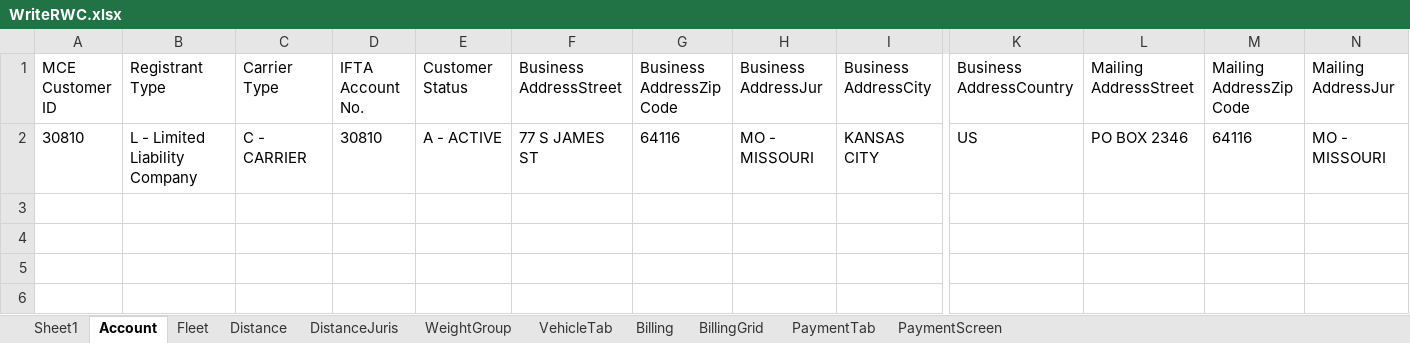
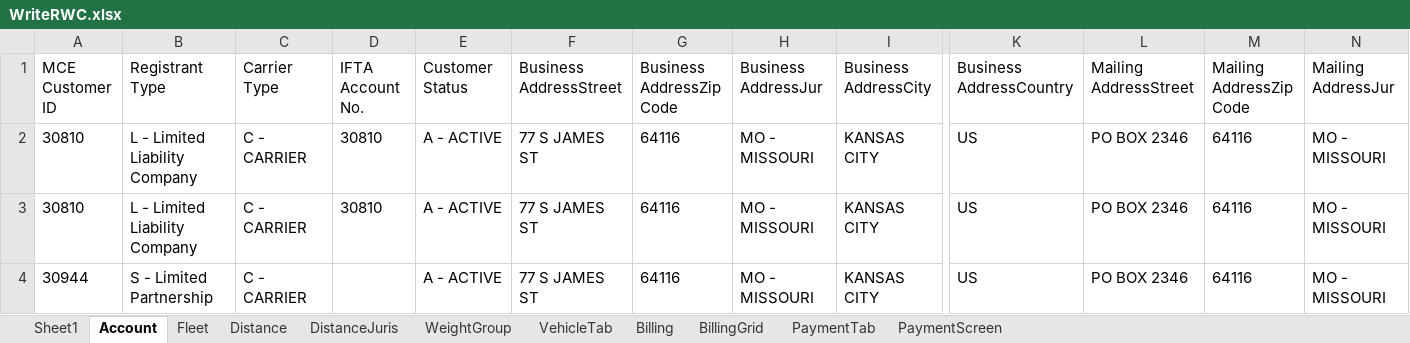
Before and after one commit to Madhumptester/Celtic_FinalPush, an Excel workbook: target/test-classes/dataProvider/WriteRWC.xlsx, sheet Account, drawn as a sheet; only a part is shown, gaps mark what is left out; values as stored, in another font and other column widths than the file's, no borders; rows hold the shown columns only; the diff names each change by its address in the sheet, - before the commit and + after, or states it on an @@ line.

```diff
--- a/target/test-classes/dataProvider/WriteRWC.xlsx (sheet Account)
+++ b/target/test-classes/dataProvider/WriteRWC.xlsx (sheet Account)
+row 3: 30810 | L - Limited Liability Company | C - CARRIER | 30810 | A - ACTIVE | 77 S JAMES ST | 64116 | MO - MISSOURI | KANSAS CITY | US | PO BOX 2346 | 64116 | MO - MISSOURI
+row 4: 30944 | S - Limited Partnership | C - CARRIER |  | A - ACTIVE | 77 S JAMES ST | 64116 | MO - MISSOURI | KANSAS CITY | US | PO BOX 2346 | 64116 | MO - MISSOURI
```
Also changed, not shown: sheet DistanceJuris, sheet Fleet, sheet PaymentTab, sheet BillingGrid, sheet Billing, sheet Distance, 3 more sheets, 4 other files.
